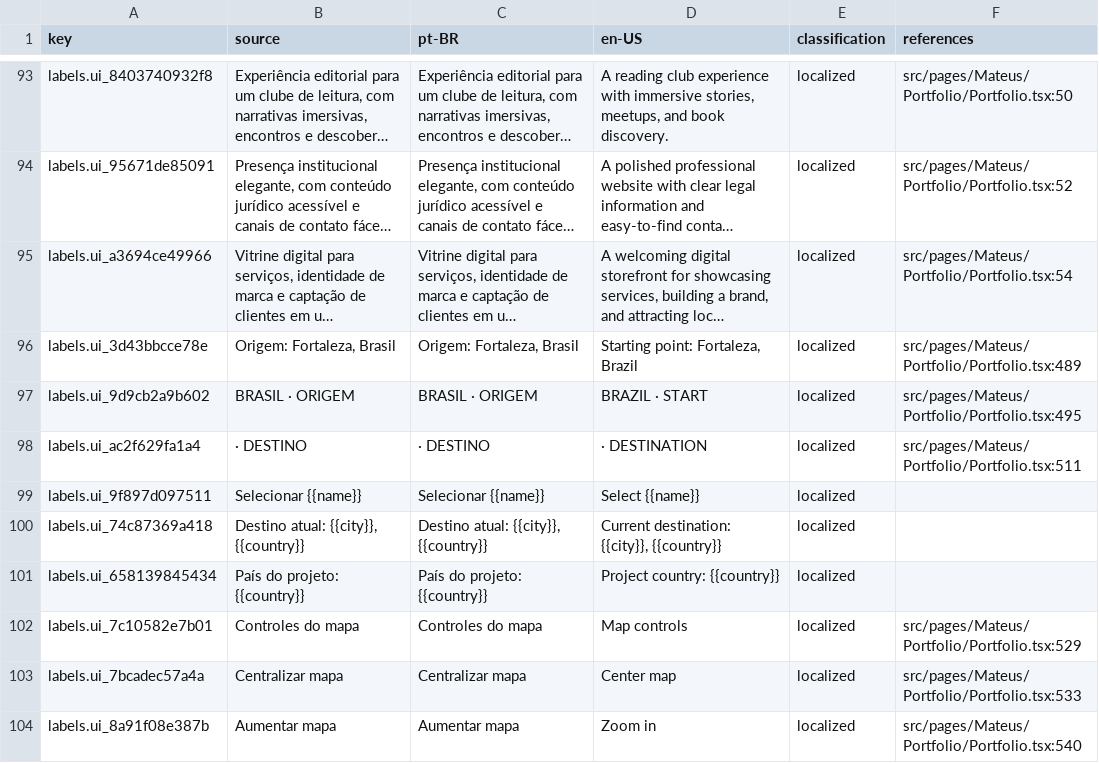
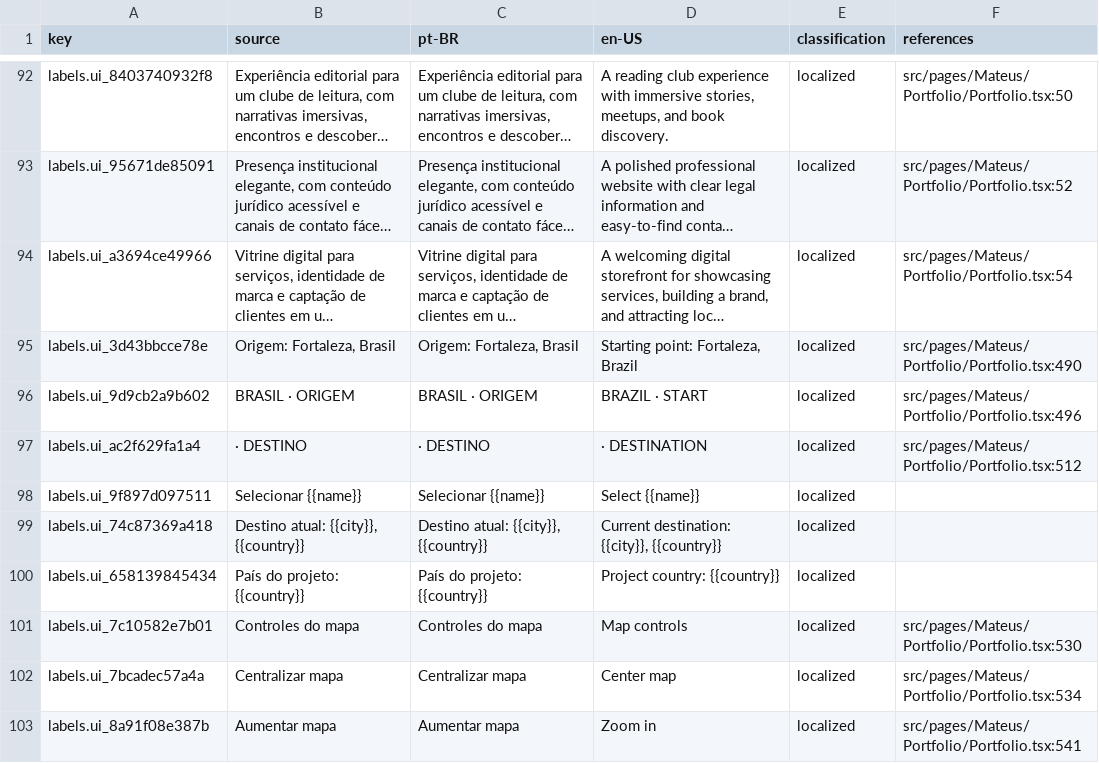
Before and after one commit to Cabraiz/portfolio, a CSV file: reports/label-map.csv, drawn as a sheet; only a part is shown, gaps mark what is left out; long unchanged cells end in …; addresses are those after the commit; the diff covers the shown part only; the diff names each change by its address in the sheet, - before the commit and + after, or states it on an @@ line.

```diff
--- a/reports/label-map.csv
+++ b/reports/label-map.csv
-F95 (references): src/pages/Mateus/Portfolio/Portfolio.tsx:489
+F95 (references): src/pages/Mateus/Portfolio/Portfolio.tsx:490
-F96 (references): src/pages/Mateus/Portfolio/Portfolio.tsx:495
+F96 (references): src/pages/Mateus/Portfolio/Portfolio.tsx:496
-F97 (references): src/pages/Mateus/Portfolio/Portfolio.tsx:511
+F97 (references): src/pages/Mateus/Portfolio/Portfolio.tsx:512
-F101 (references): src/pages/Mateus/Portfolio/Portfolio.tsx:529
+F101 (references): src/pages/Mateus/Portfolio/Portfolio.tsx:530
-F102 (references): src/pages/Mateus/Portfolio/Portfolio.tsx:533
+F102 (references): src/pages/Mateus/Portfolio/Portfolio.tsx:534
-F103 (references): src/pages/Mateus/Portfolio/Portfolio.tsx:540
+F103 (references): src/pages/Mateus/Portfolio/Portfolio.tsx:541
```
Also changed, not shown: 1 added row, 1 removed row and 11 edited cells elsewhere in this file, 9 other files.
